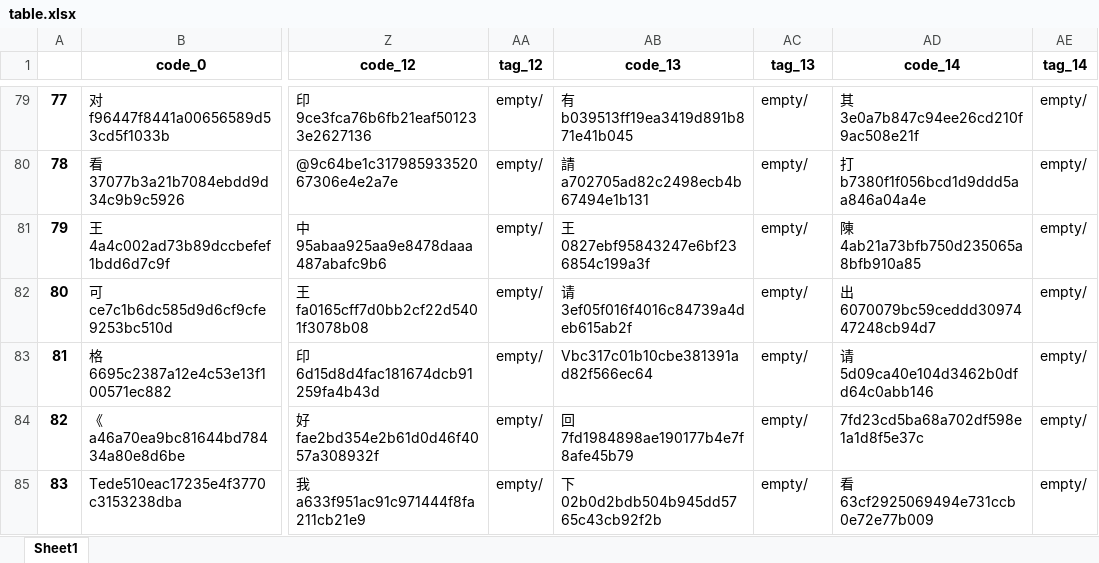
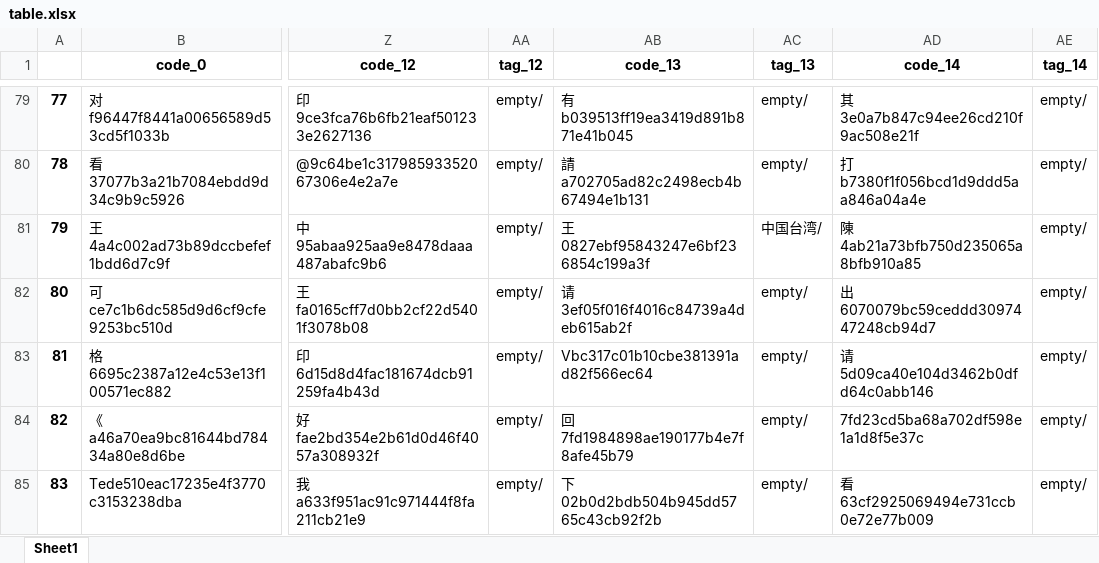
Before and after one commit to taizihuang/wmyblog, an Excel workbook: data/table.xlsx, sheet Sheet1, drawn as a sheet; only a part is shown, gaps mark what is left out; values as stored, in another font and other column widths than the file's, no borders; the diff names each change by its address in the sheet, - before the commit and + after, or states it on an @@ line.

```diff
--- a/data/table.xlsx (sheet Sheet1)
+++ b/data/table.xlsx (sheet Sheet1)
-AC81 (tag_13): empty/
+AC81 (tag_13): 中国台湾/
```
Also changed, not shown: 8 other files.
